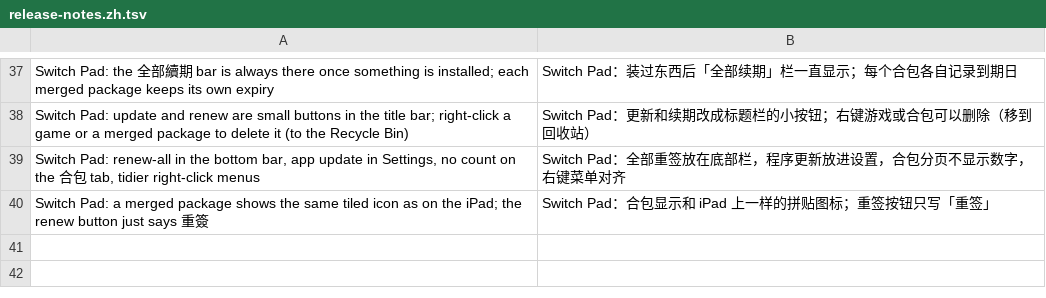
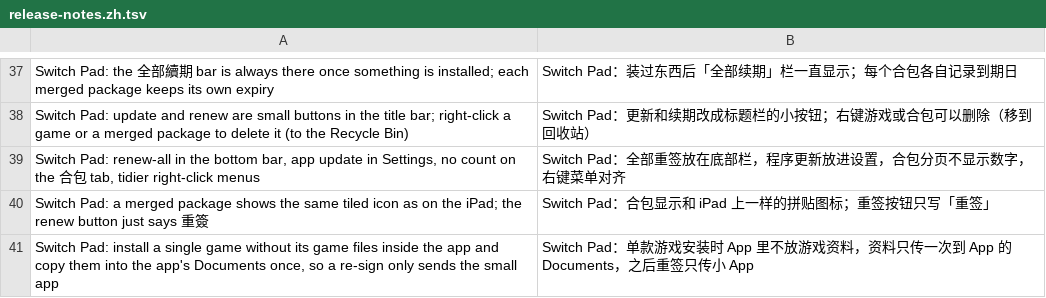
Before and after one commit to Mono0713/ns2ios-shell, a TSV file: .github/release-notes.zh.tsv, drawn as a sheet; only a part is shown, gaps mark what is left out; the diff names each change by its address in the sheet, - before the commit and + after, or states it on an @@ line.

```diff
--- a/.github/release-notes.zh.tsv
+++ b/.github/release-notes.zh.tsv
+row 41: Switch Pad: install a single game without its game files inside the app and copy them into the app's Documents once, so a re-sign only sends the small app | Switch Pad：单款游戏安装时 App 里不放游戏资料，资料只传一次到 App 的 Documents，之后重签只传小 App
```
Also changed, not shown: 4 other files.
